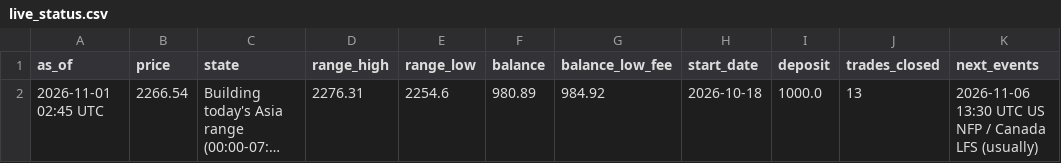
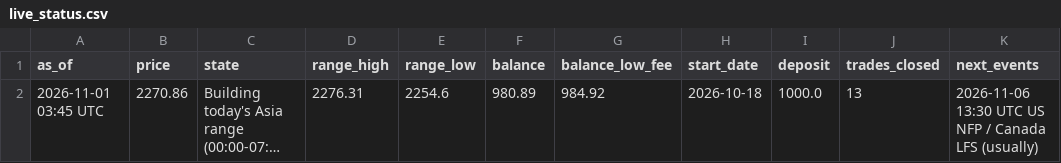
Before and after one commit to debtsolverscanada-lgtm/trading-results, a CSV file: data/live_status.csv, drawn as a sheet; long unchanged cells end in …; the diff names each change by its address in the sheet, - before the commit and + after, or states it on an @@ line.

```diff
--- a/data/live_status.csv
+++ b/data/live_status.csv
-A2 (as_of): 2026-11-01 02:45 UTC
+A2 (as_of): 2026-11-01 03:45 UTC
-B2 (price): 2266.54
+B2 (price): 2270.86
```
Also changed, not shown: 1 other file.
